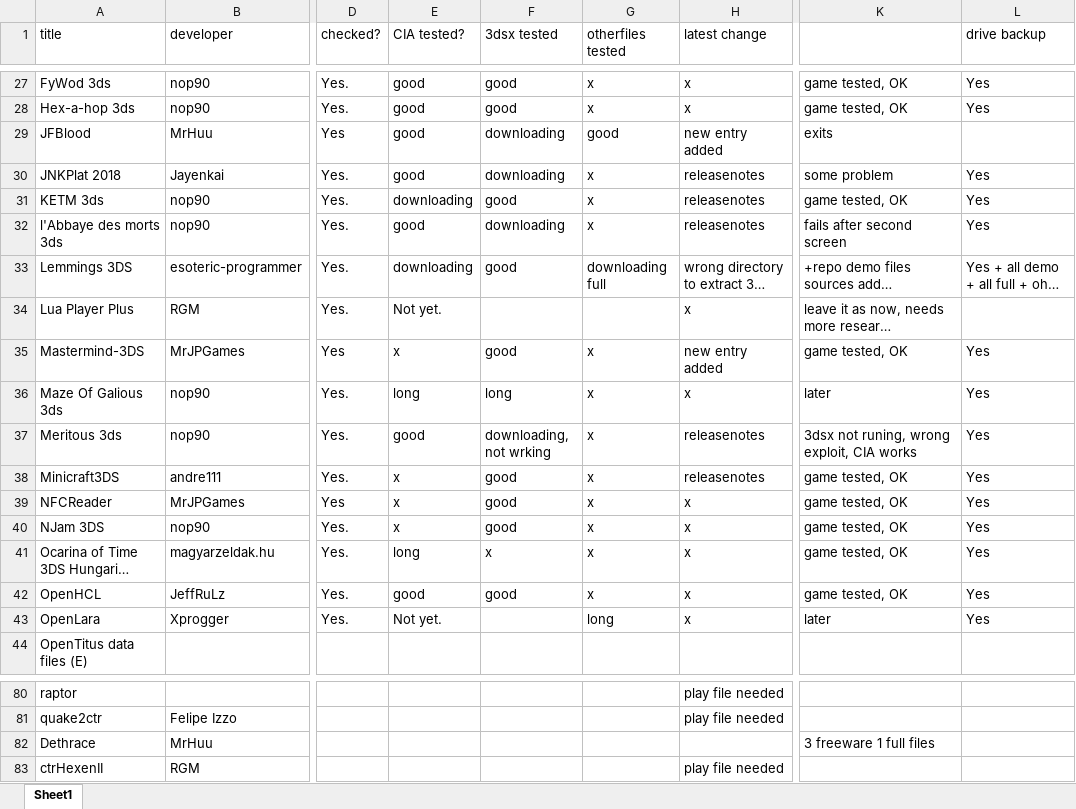
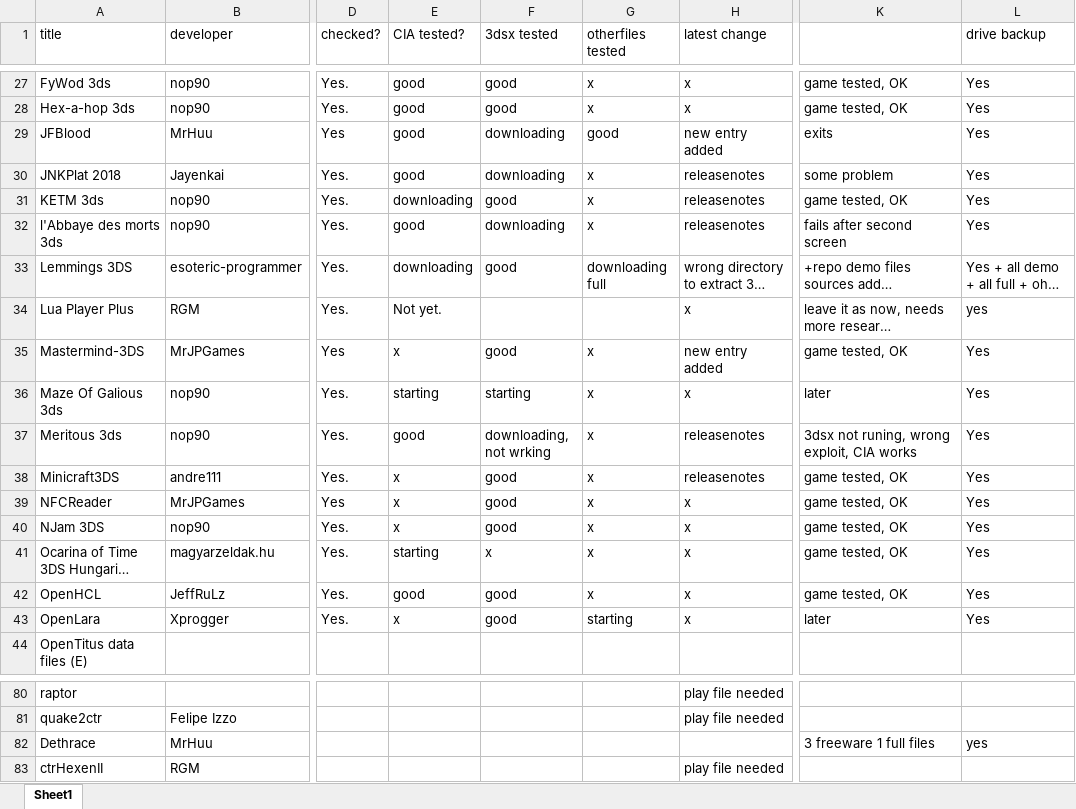
Before and after one commit to vargaviktor/3dsalt, an Excel workbook: releases.xlsx, sheet Sheet1, drawn as a sheet; only a part is shown, gaps mark what is left out; long unchanged cells end in …; values as stored, in another font and other column widths than the file's, no cell formats; the diff covers the shown part only; the diff names each change by its address in the sheet, - before the commit and + after, or states it on an @@ line.

```diff
--- a/releases.xlsx (sheet Sheet1)
+++ b/releases.xlsx (sheet Sheet1)
-L29 (drive backup): (empty)
+L29 (drive backup): Yes
-L34 (drive backup): (empty)
+L34 (drive backup): yes
-E36 (CIA tested?): long
+E36 (CIA tested?): starting
-F36 (3dsx tested): long
+F36 (3dsx tested): starting
-E41 (CIA tested?): long
+E41 (CIA tested?): starting
-E43 (CIA tested?): Not yet.
+E43 (CIA tested?): x
-F43 (3dsx tested): (empty)
+F43 (3dsx tested): good
-G43 (otherfiles tested): long
+G43 (otherfiles tested): starting
-L82 (drive backup): (empty)
+L82 (drive backup): yes
```
Also changed, not shown: 31 edited cells elsewhere in this sheet, cell formats, 1 other file.
